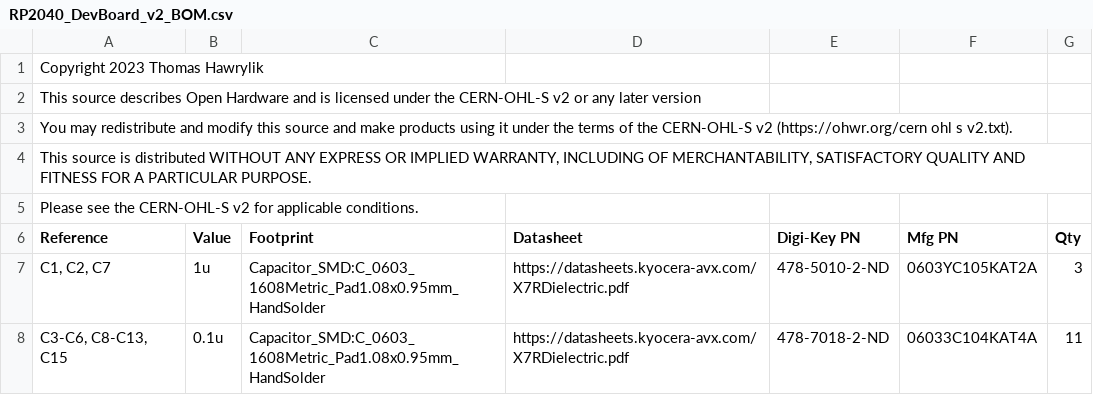
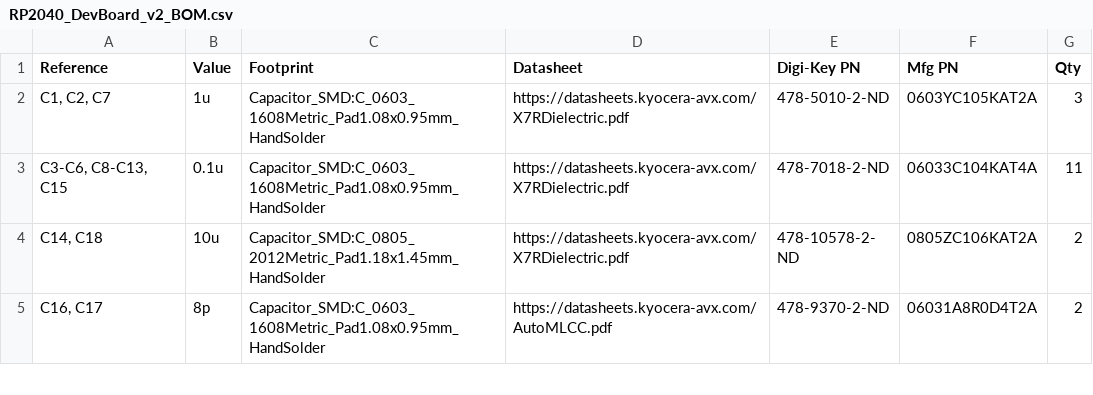
Before and after one commit to hawrylte/AstroMower_RP2040_Dev_Board_v2, a CSV file: hardware/RP2040_DevBoard_v2_BOM.csv, drawn as a sheet; only a part is shown; the shorter side is filled out with more unchanged rows; the diff names each change by its address in the sheet, - before the commit and + after, or states it on an @@ line.

Commit message:
Update RP2040_DevBoard_v2_BOM.csv

```diff
--- a/hardware/RP2040_DevBoard_v2_BOM.csv
+++ b/hardware/RP2040_DevBoard_v2_BOM.csv
-row 1: Copyright 2023 Thomas Hawrylik
-row 2: This source describes Open Hardware and is licensed under the CERN-OHL-S v2 or any later version
-row 3: You may redistribute and modify this source and make products using it under the terms of the CERN-OHL-S v2 (https://ohwr.org/cern ohl s v2.txt).
-row 4: This source is distributed WITHOUT ANY EXPRESS OR IMPLIED WARRANTY, INCLUDING OF MERCHANTABILITY, SATISFACTORY QUALITY AND FITNESS FOR A PARTICULAR PURPOSE.
-row 5: Please see the CERN-OHL-S v2 for applicable conditions.
```
